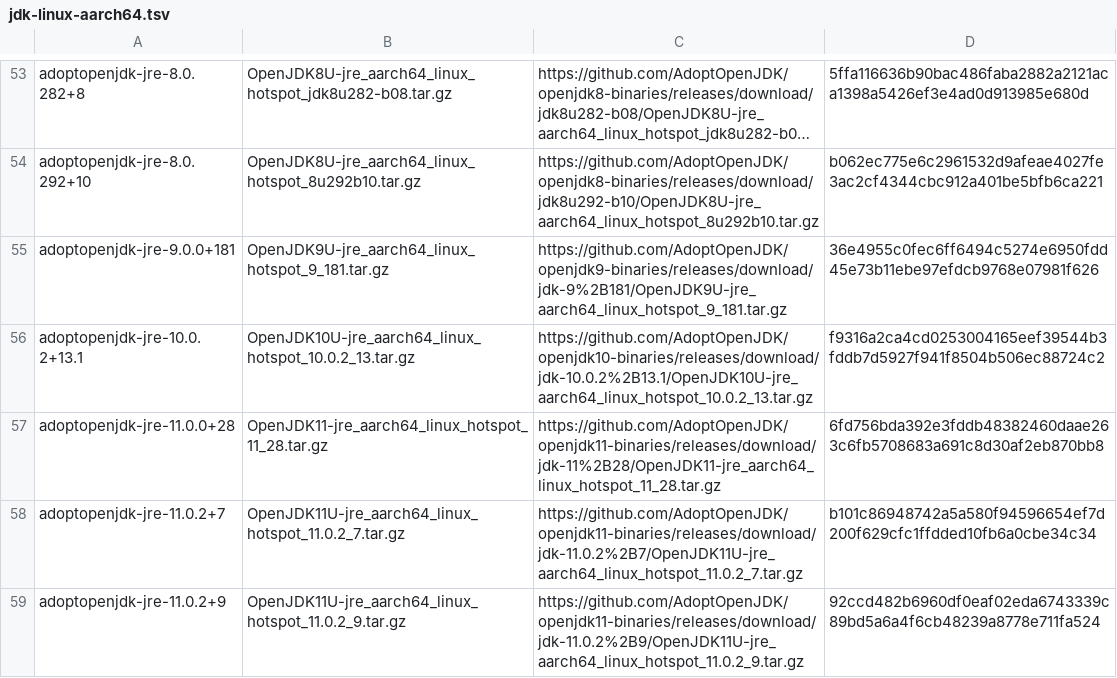
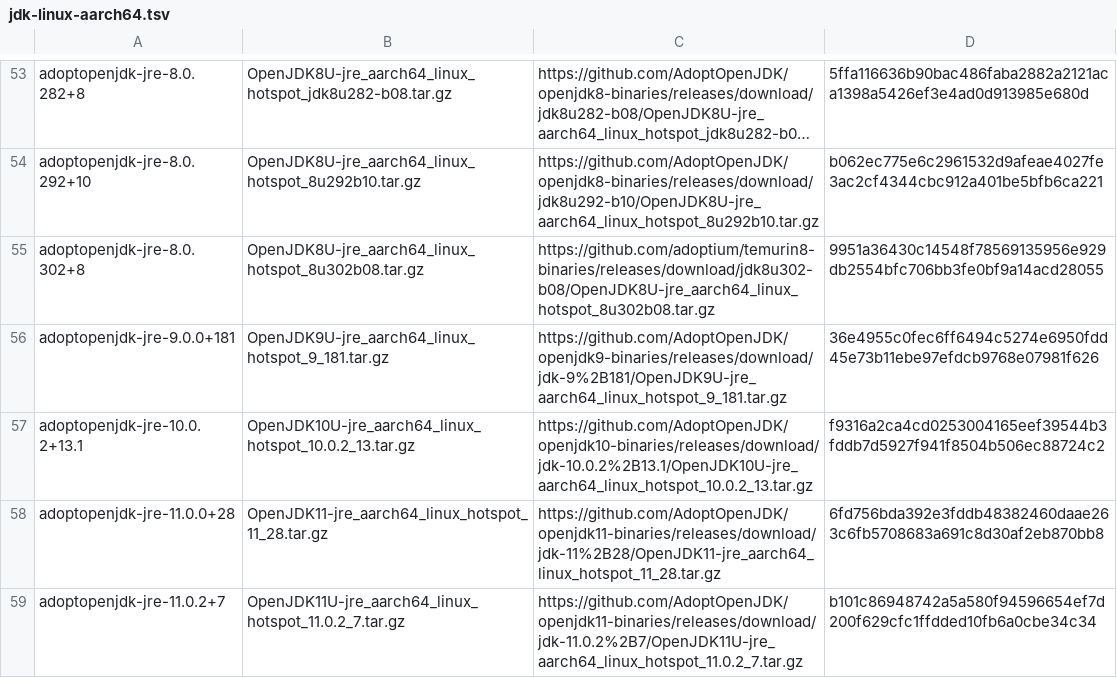
Before and after one commit to halcyon/asdf-java, a TSV file: data/jdk-linux-aarch64.tsv, drawn as a sheet; only a part is shown, gaps mark what is left out; the shorter side is filled out with more unchanged rows; long unchanged cells end in …; the diff names each change by its address in the sheet, - before the commit and + after, or states it on an @@ line.

```diff
--- a/data/jdk-linux-aarch64.tsv
+++ b/data/jdk-linux-aarch64.tsv
+row 55: adoptopenjdk-jre-8.0.302+8 | OpenJDK8U-jre_aarch64_linux_hotspot_8u302b08.tar.gz | https://github.com/adoptium/temurin8-binaries/releases/download/jdk8u302-b08/OpenJDK8U-jre_aarch64_linux_hotspot_8u302b08.tar.gz | 9951a36430c14548f78569135956e929db2554bfc706bb3fe0bf9a14acd28055
```
